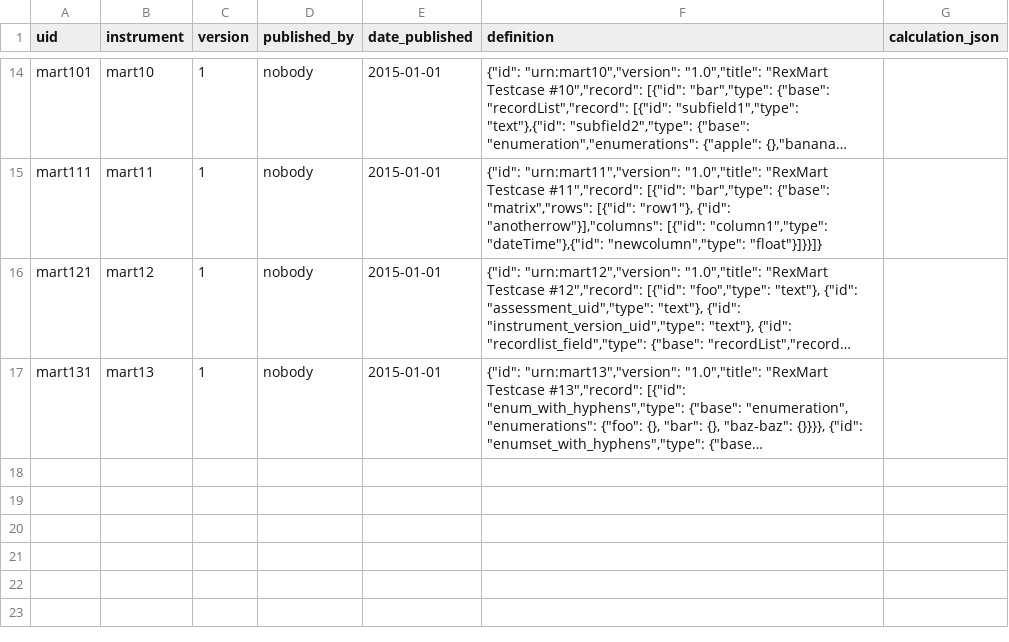
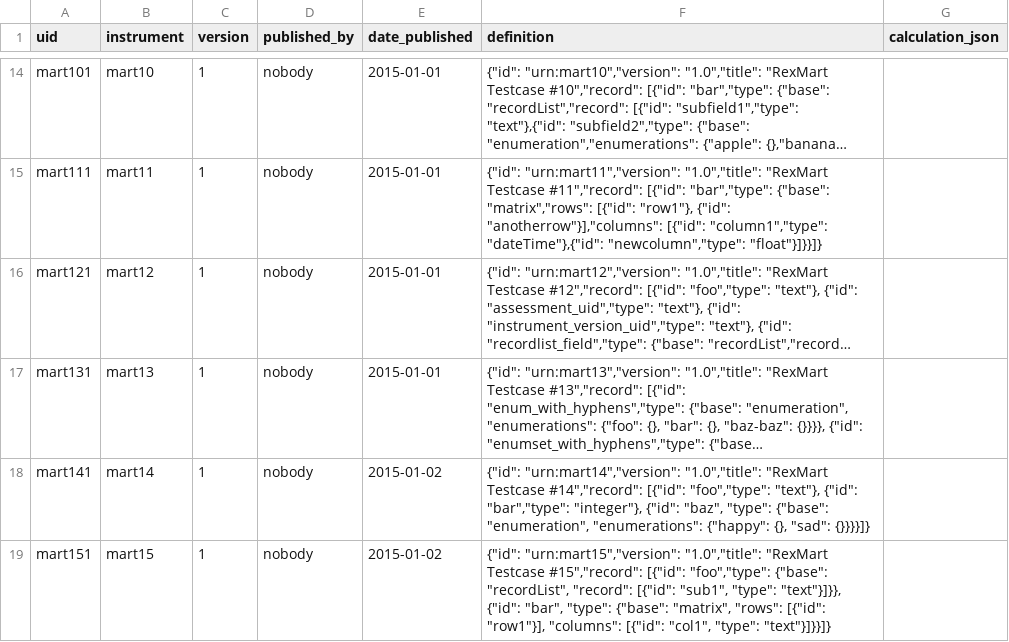
Before and after one commit to prometheusresearch/baseline-codebase, a CSV file: src/rex.mart/demo/static/deploy/instrumentversion.csv, drawn as a sheet; only a part is shown, gaps mark what is left out; long unchanged cells end in …; the diff names each change by its address in the sheet, - before the commit and + after, or states it on an @@ line.

Commit message:
Added collection of form text as column descriptions

```diff
--- a/src/rex.mart/demo/static/deploy/instrumentversion.csv
+++ b/src/rex.mart/demo/static/deploy/instrumentversion.csv
+row 18: mart141 | mart14 | 1 | nobody | 2015-01-02 | {"id": "urn:mart14","version": "1.0","title": "RexMart Testcase #14","record": [{"id": "foo","type": "text"}, {"id": "bar","type": "integer"}, {"id": "baz", "type": {"base": "enumeration", "enumerations": {"happy": {}, "sad": {}}}}]}
+row 19: mart151 | mart15 | 1 | nobody | 2015-01-02 | {"id": "urn:mart15","version": "1.0","title": "RexMart Testcase #15","record": [{"id": "foo","type": {"base": "recordList", "record": [{"id": "sub1", "type": "text"}]}}, {"id": "bar", "type": {"base": "matrix", "rows": [{"id": "row1"}], "columns": [{"id": "col1", "type": "text"}]}}]}
```
Also changed, not shown: src/rex.mart/demo/static/deploy/instrument.csv, 16 other files.
